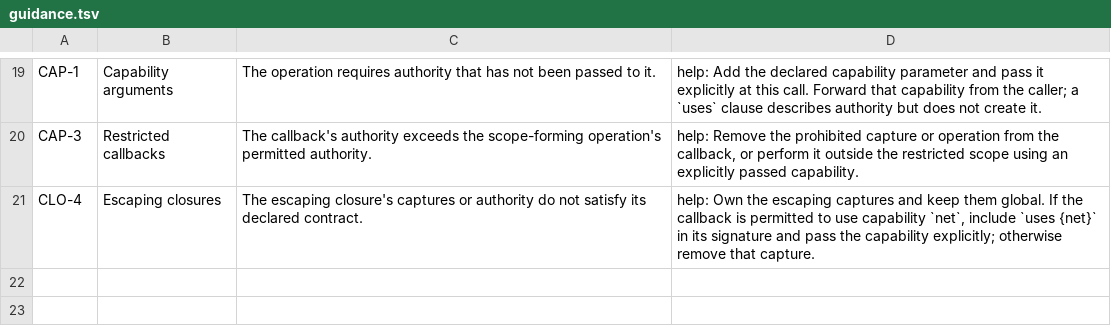
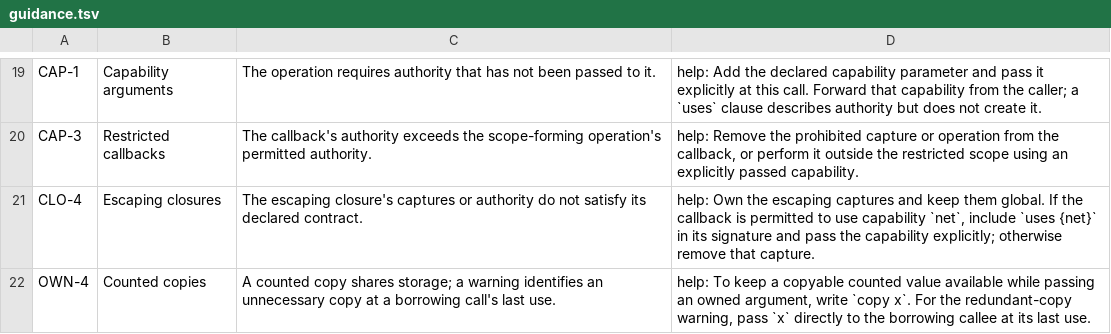
Before and after one commit to SamGalanakis/hirsel-lang, a TSV file: crates/hirsel-diag/src/guidance.tsv, drawn as a sheet; only a part is shown, gaps mark what is left out.

```diff
--- a/crates/hirsel-diag/src/guidance.tsv
+++ b/crates/hirsel-diag/src/guidance.tsv
@@ -21 +21,2 @@ CAP-3	Restricted callbacks	The callback's authority exceeds the scope-forming op
 CLO-4	Escaping closures	The escaping closure's captures or authority do not satisfy its declared contract.	help: Own the escaping captures and keep them global. If the callback is permitted to use capability `net`, include `uses {net}` in its signature and pass the capability explicitly; otherwise remove that capture.
+OWN-4	Counted copies	A counted copy shares storage; a warning identifies an unnecessary copy at a borrowing call's last use.	help: To keep a copyable counted value available while passing an owned argument, write `copy x`. For the redundant-copy warning, pass `x` directly to the borrowing callee at its last use.
```
Also changed, not shown: 12 other files.
